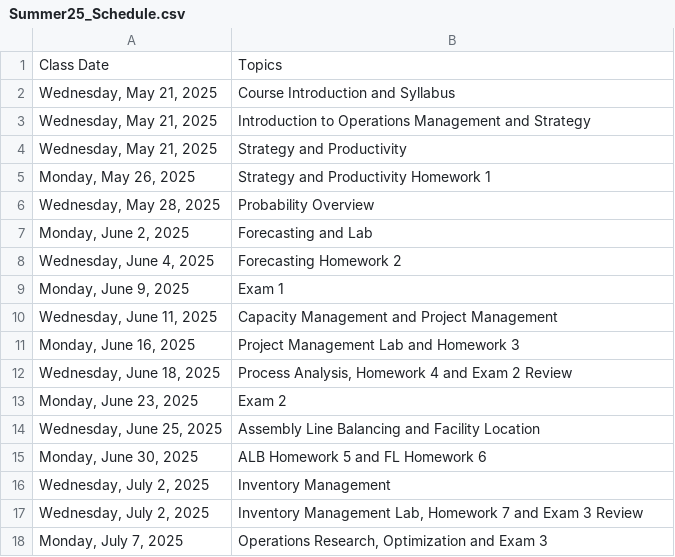
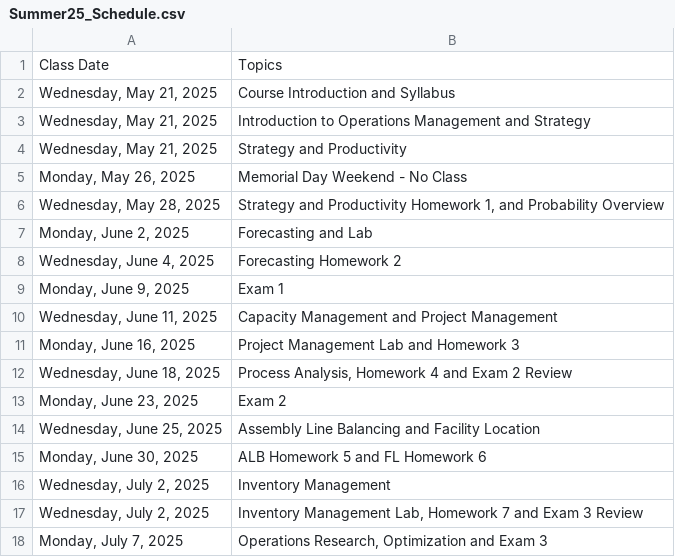
Before and after one commit to IanLiu0313/BAT3301_Summer25, a CSV file: Summer25_Schedule.csv, drawn as a sheet; the diff names each change by its address in the sheet, - before the commit and + after, or states it on an @@ line.

```diff
--- a/Summer25_Schedule.csv
+++ b/Summer25_Schedule.csv
-B5: Strategy and Productivity Homework 1
+B5: Memorial Day Weekend - No Class
-B6: Probability Overview
+B6: Strategy and Productivity Homework 1, and Probability Overview
```
Also changed, not shown: 1 other file.
